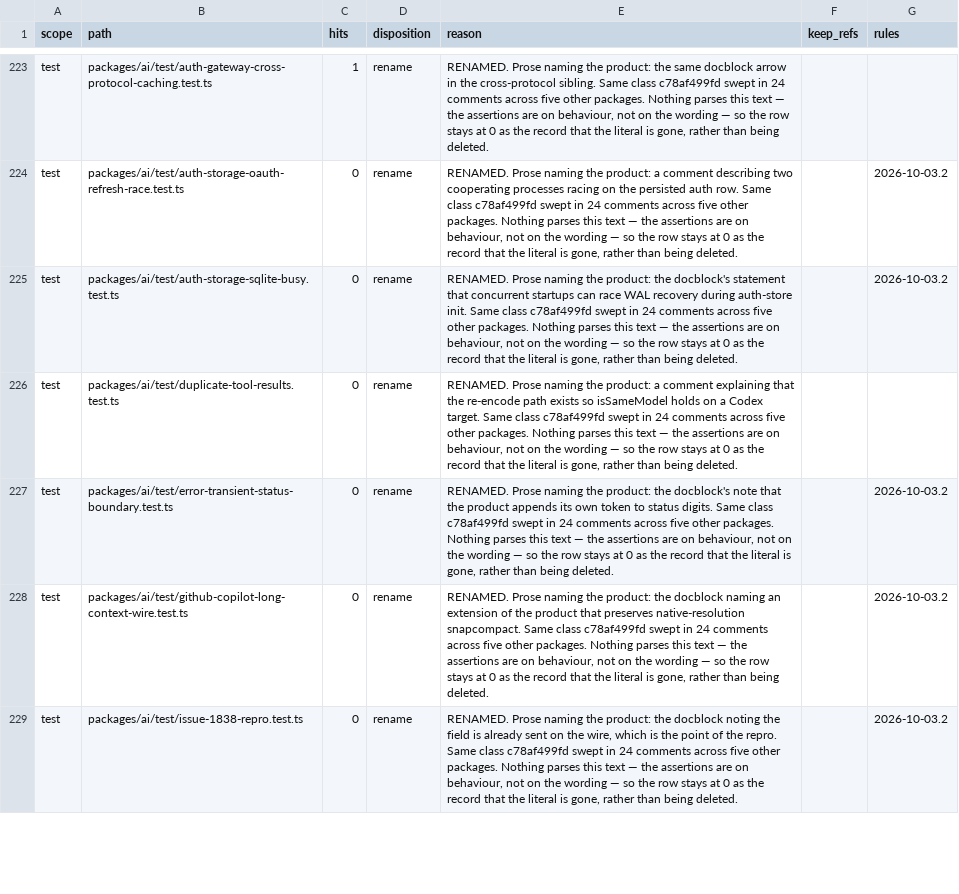
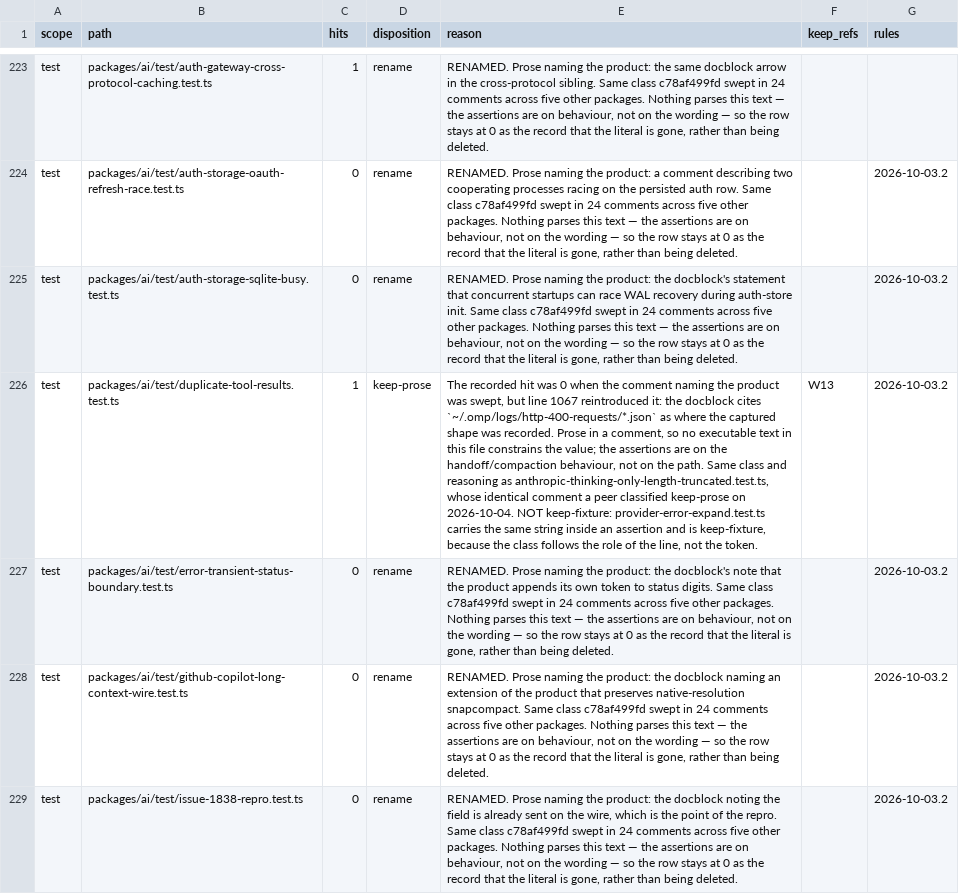
Before and after one commit to ultrabuilders/ultraworkers, a TSV file: scripts/rename/disposition.tsv, drawn as a sheet; only a part is shown, gaps mark what is left out; the diff covers the shown part only; the diff names each change by its address in the sheet, - before the commit and + after, or states it on an @@ line.

Commit message:
fix(rename): three prose rows that a rename row could never clear
rename-incomplete 104 -> 101. Each of the three files has exactly one occurrence
and it is prose inside a comment, so no consumer parses it:

  - duplicate-tool-results.test.ts:1067 cites ~/.omp/logs/http-400-requests/*.json
  - session-paths.ts:277 documents the --session .omp-sessions/work example
  - connection-manager.ts:28 names the product in a field docblock

The first was not merely misclassified. Its row recorded hits=0 and 'RENAMED ...
the row stays at 0 as the record that the literal is gone', which was true when
written; a later comment reintroduced the token, so the gate counted 1 against a
row asserting 0 and the file could never return to a passing count.

Classified against existing precedent rather than a new rule: the identical
comment in anthropic-thinking-only-length-truncated.test.ts is keep-prose, and
session-paths.test.ts -- the fixture this docblock documents -- is already
keep-fixture, so the docblock follows it. Not keep-fixture for the first: the same
string inside provider-error-expand.test.ts's assertion is keep-fixture, so the
class follows the role of the line, not the token.

Counts measured with the gate's own PINNED matcher; a hand-written approximation
(\bomp\b, no flags, no .sh lookahead) matched nothing in all three files.

check-disposition pre: no missing-keep-refs, no rules-drift. post: 101. bun test
scripts/rename/ 190 pass / 0 fail.

```diff
--- a/scripts/rename/disposition.tsv
+++ b/scripts/rename/disposition.tsv
-C226 (hits): 0
+C226 (hits): 1
-D226 (disposition): rename
+D226 (disposition): keep-prose
-E226 (reason): RENAMED. Prose naming the product: a comment explaining that the re-encode path exists so isSameModel holds on a Codex target. Same class c78af499fd swept in 24 comments across five other packages. Nothing parses this text — the assertions are on behaviour, not on the wording — so the row stays at 0 as the record that the literal is gone, rather than being deleted.
+E226 (reason): The recorded hit was 0 when the comment naming the product was swept, but line 1067 reintroduced it: the docblock cites `~/.omp/logs/http-400-requests/*.json` as where the captured shape was recorded. Prose in a comment, so no executable text in this file constrains the value; the assertions are on the handoff/compaction behaviour, not on the path. Same class and reasoning as anthropic-thinking-only-length-truncated.test.ts, whose identical comment a peer classified keep-prose on 2026-10-04. NOT keep-fixture: provider-error-expand.test.ts carries the same string inside an assertion and is keep-fixture, because the class follows the role of the line, not the token.
-F226 (keep_refs): (empty)
+F226 (keep_refs): W13
-G226 (rules): (empty)
+G226 (rules): 2026-10-03.2
```
Also changed, not shown: 6 edited cells elsewhere in this file.
